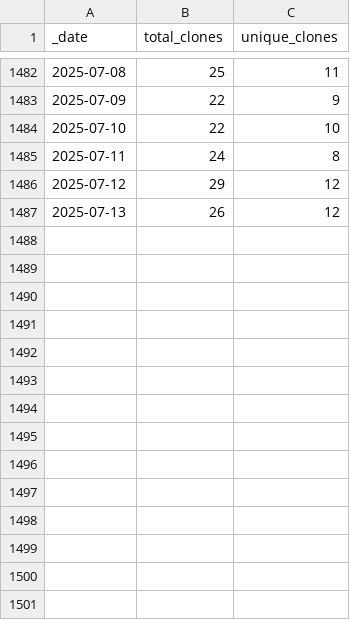
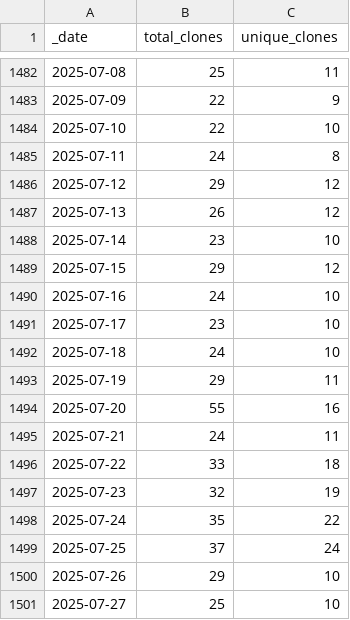
Before and after one commit to AlexRogalskiy/kotlin-patterns, a CSV file: traffic/clones.csv, drawn as a sheet; only a part is shown, gaps mark what is left out.

Commit message:
GitHub traffic

```diff
--- a/traffic/clones.csv
+++ b/traffic/clones.csv
@@ -1487 +1487,15 @@ _date,total_clones,unique_clones
 2025-07-13,26,12
+2025-07-14,23,10
+2025-07-15,29,12
+2025-07-16,24,10
+2025-07-17,23,10
+2025-07-18,24,10
+2025-07-19,29,11
+2025-07-20,55,16
+2025-07-21,24,11
+2025-07-22,33,18
+2025-07-23,32,19
+2025-07-24,35,22
+2025-07-25,37,24
+2025-07-26,29,10
+2025-07-27,25,10
```
Also changed, not shown: 1 other file.
